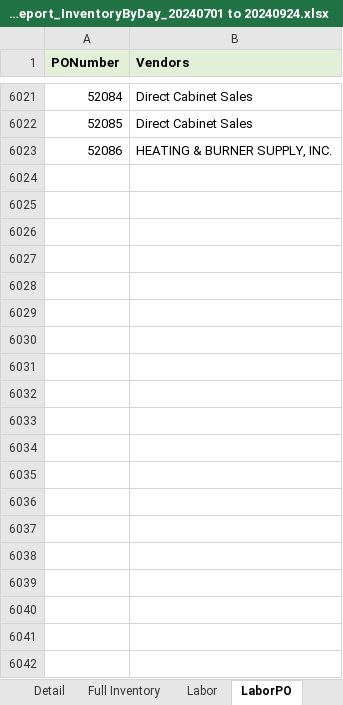
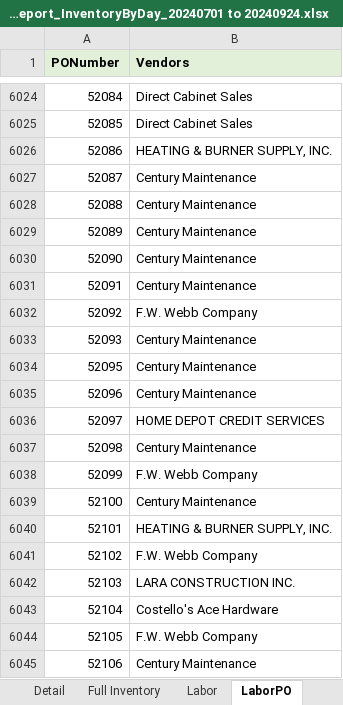
Before and after one commit to santangelov/lemlewolff, an Excel workbook: LW_Web/_Downloads/PortalReport_InventoryByDay_20240701 to 20240924.xlsx, sheet LaborPO, drawn as a sheet; only a part is shown, gaps mark what is left out; values as stored, in another font and other column widths than the file's, no borders; 1 other sheet too large or unreadable and not compared; the diff covers the shown part only; the diff names each change by its address in the sheet, - before the commit and + after, or states it on an @@ line.

```diff
--- a/LW_Web/_Downloads/PortalReport_InventoryByDay_20240701 to 20240924.xlsx (sheet LaborPO)
+++ b/LW_Web/_Downloads/PortalReport_InventoryByDay_20240701 to 20240924.xlsx (sheet LaborPO)
+row 6027: 52087 | Century Maintenance
+row 6028: 52088 | Century Maintenance
+row 6029: 52089 | Century Maintenance
+row 6030: 52090 | Century Maintenance
+row 6031: 52091 | Century Maintenance
+row 6032: 52092 | F.W. Webb Company
+row 6033: 52093 | Century Maintenance
+row 6034: 52095 | Century Maintenance
+row 6035: 52096 | Century Maintenance
+row 6036: 52097 | HOME DEPOT CREDIT SERVICES
+row 6037: 52098 | Century Maintenance
+row 6038: 52099 | F.W. Webb Company
+row 6039: 52100 | Century Maintenance
+row 6040: 52101 | HEATING & BURNER SUPPLY, INC.
+row 6041: 52102 | F.W. Webb Company
+row 6042: 52103 | LARA CONSTRUCTION INC.
+row 6043: 52104 | Costello's Ace Hardware
+row 6044: 52105 | F.W. Webb Company
+row 6045: 52106 | Century Maintenance
```
Also changed, not shown: 287 added rows elsewhere in this sheet, sheet Full Inventory, sheet Summary, sheet Labor, LW_Web/_Templates/_Template - VacancyCoverSheet.xlsx, 30 other files.
